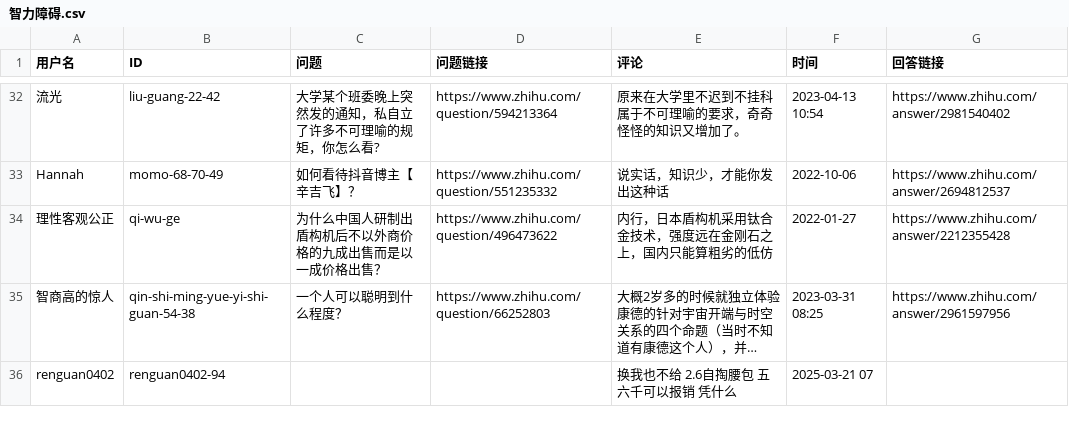
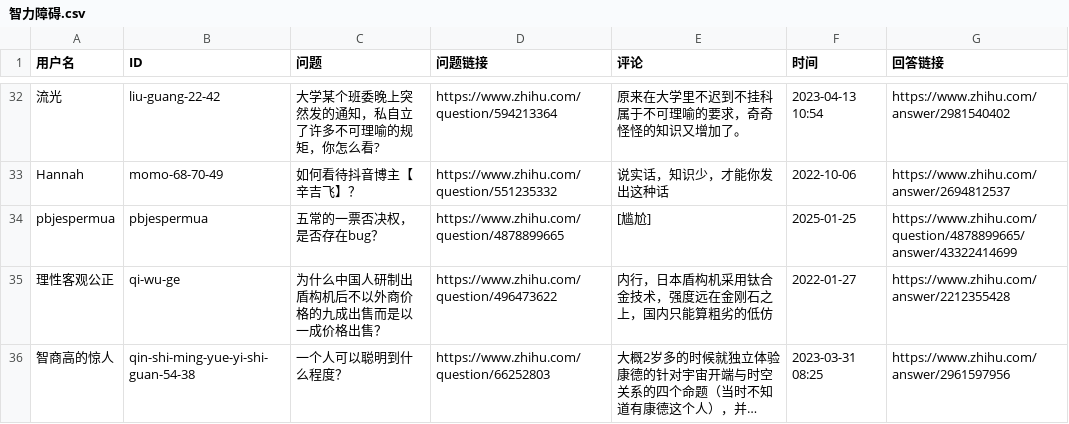
Before and after one commit to blacklisting/zhihu, a CSV file: 智力障碍.csv, drawn as a sheet; only a part is shown, gaps mark what is left out; the shorter side is filled out with more unchanged rows; long unchanged cells end in ….

Commit message:
Update with a comment just seen.

```diff
--- a/智力障碍.csv
+++ b/智力障碍.csv
@@ -33,2 +33,3 @@
 "Hannah","momo-68-70-49","如何看待抖音博主【辛吉飞】？","https://www.zhihu.com/question/551235332","说实话，知识少，才能你发出这种话","2022-10-06","https://www.zhihu.com/answer/2694812537"
+"pbjespermua","pbjespermua","五常的一票否决权，是否存在bug？","https://www.zhihu.com/question/4878899665","[尴尬]","2025-01-25","https://www.zhihu.com/question/4878899665/answer/43322414699"
 "理性客观公正","qi-wu-ge","为什么中国人研制出盾构机后不以外商价格的九成出售而是以一成价格出售？","https://www.zhihu.com/question/496473622","内行，日本盾构机采用钛合金技术，强度远在金刚石之上，国内只能算粗劣的低仿","2022-01-27","https://www.zhihu.com/answer/2212355428"
```
